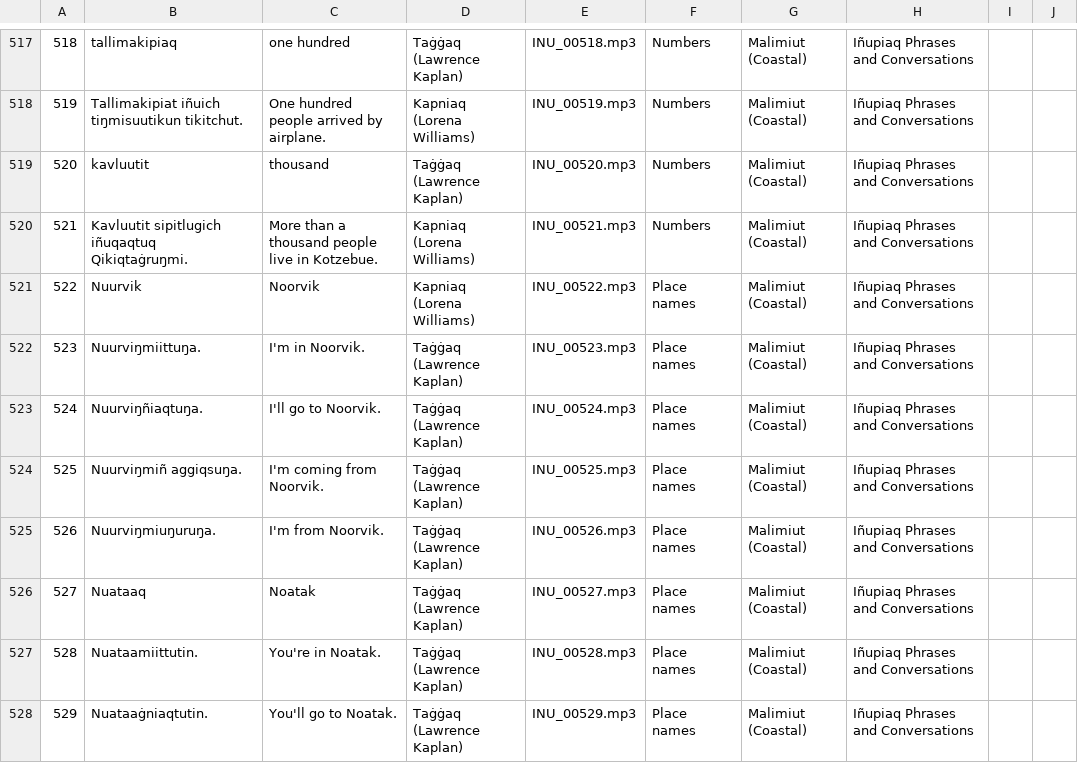
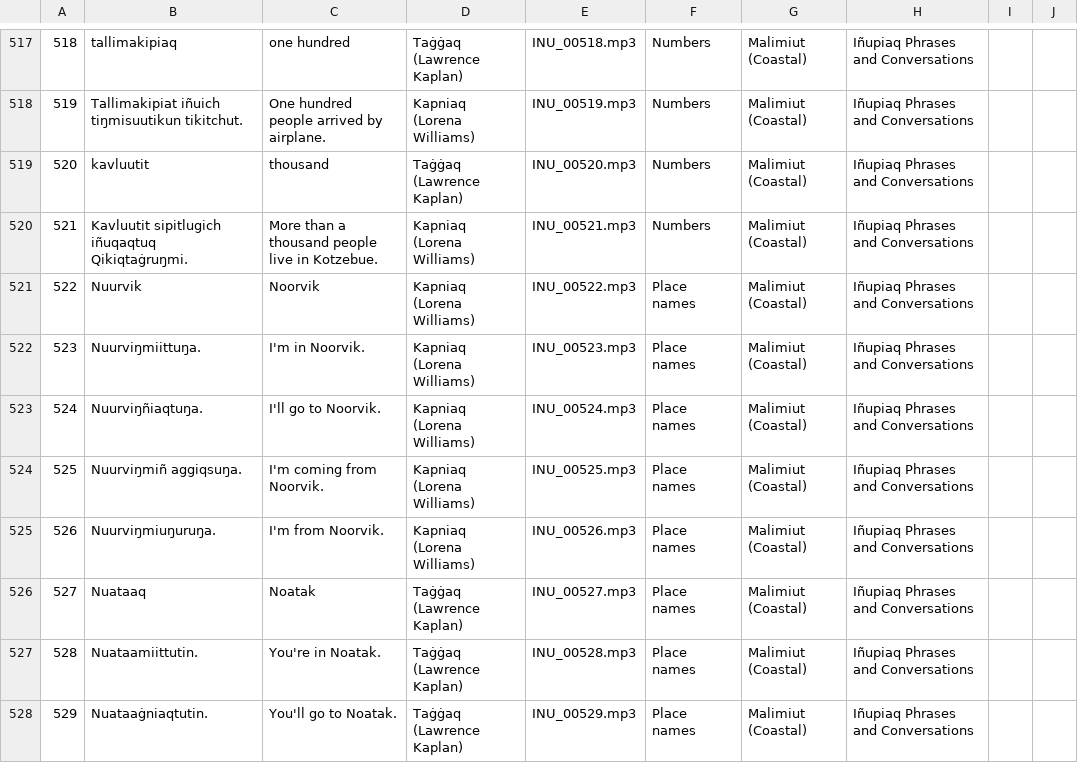
Before and after one commit to ilisaqativut/mtd-starter, a CSV file: data/data.csv, drawn as a sheet; only a part is shown, gaps mark what is left out.

Commit message:
Update data.csv

```diff
--- a/data/data.csv
+++ b/data/data.csv
@@ -521,6 +521,6 @@
 522,Nuurvik,Noorvik,Kapniaq (Lorena Williams),INU_00522.mp3,Place names,Malimiut (Coastal),Iñupiaq Phrases and Conversations,,
-523,Nuurviŋmiittuŋa.,I'm in Noorvik. ,Taġġaq (Lawrence Kaplan),INU_00523.mp3,Place names,Malimiut (Coastal),Iñupiaq Phrases and Conversations,,
-524,Nuurviŋñiaqtuŋa. ,I'll go to Noorvik.,Taġġaq (Lawrence Kaplan),INU_00524.mp3,Place names,Malimiut (Coastal),Iñupiaq Phrases and Conversations,,
-525,Nuurviŋmiñ aggiqsuŋa. ,I'm coming from Noorvik. ,Taġġaq (Lawrence Kaplan),INU_00525.mp3,Place names,Malimiut (Coastal),Iñupiaq Phrases and Conversations,,
-526,Nuurviŋmiuŋuruŋa.,I'm from Noorvik.,Taġġaq (Lawrence Kaplan),INU_00526.mp3,Place names,Malimiut (Coastal),Iñupiaq Phrases and Conversations,,
+523,Nuurviŋmiittuŋa.,I'm in Noorvik. ,Kapniaq (Lorena Williams),INU_00523.mp3,Place names,Malimiut (Coastal),Iñupiaq Phrases and Conversations,,
+524,Nuurviŋñiaqtuŋa. ,I'll go to Noorvik.,Kapniaq (Lorena Williams),INU_00524.mp3,Place names,Malimiut (Coastal),Iñupiaq Phrases and Conversations,,
+525,Nuurviŋmiñ aggiqsuŋa. ,I'm coming from Noorvik. ,Kapniaq (Lorena Williams),INU_00525.mp3,Place names,Malimiut (Coastal),Iñupiaq Phrases and Conversations,,
+526,Nuurviŋmiuŋuruŋa.,I'm from Noorvik.,Kapniaq (Lorena Williams),INU_00526.mp3,Place names,Malimiut (Coastal),Iñupiaq Phrases and Conversations,,
 527,Nuataaq,Noatak,Taġġaq (Lawrence Kaplan),INU_00527.mp3,Place names,Malimiut (Coastal),Iñupiaq Phrases and Conversations,,
```
